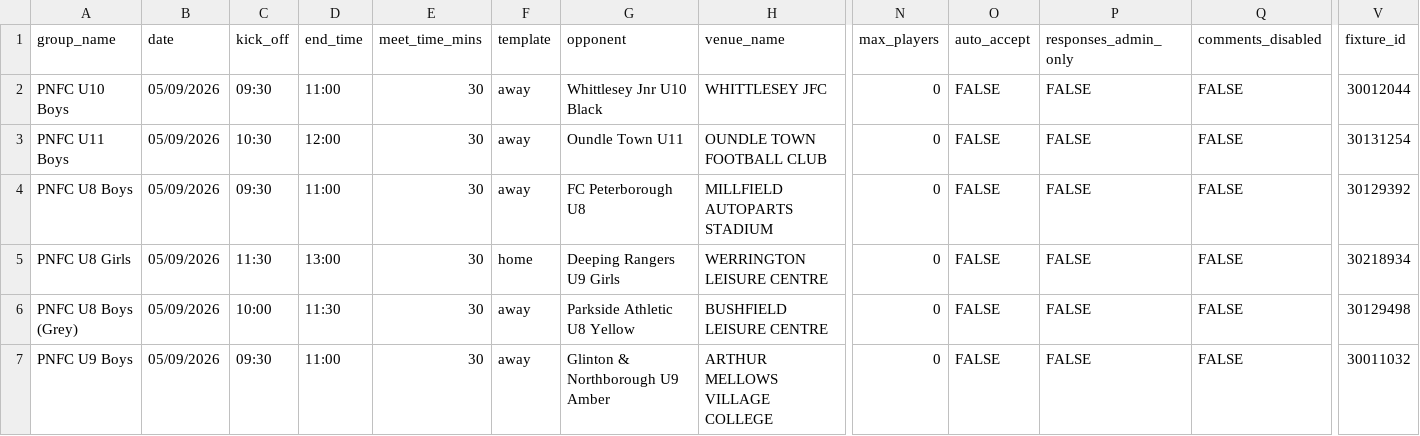
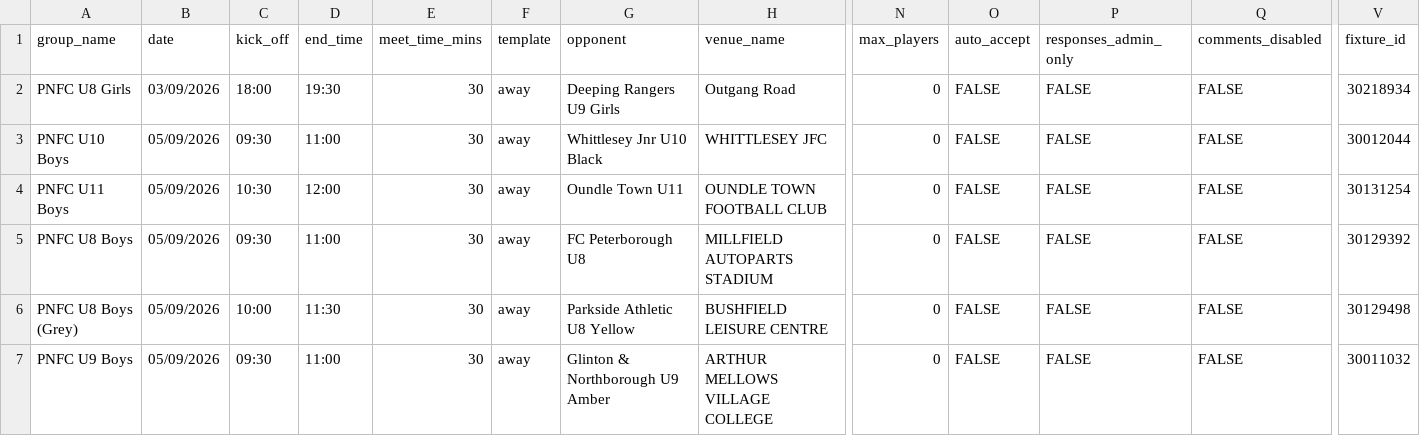
Before and after one commit to iaing80/Fixture_Merging, a CSV file: fixtures_import.csv, drawn as a sheet; only a part is shown, gaps mark what is left out; removed rows and columns are numbered as before the commit, all else as after; rows hold the shown columns only; the diff names each change by its address in the sheet, - before the commit and + after, or states it on an @@ line.

```diff
--- a/fixtures_import.csv
+++ b/fixtures_import.csv
+row 2: PNFC U8 Girls | 03/09/2026 | 18:00 | 19:30 | 30 | away | Deeping Rangers U9 Girls | Outgang Road | 0 | FALSE | FALSE | FALSE | 30218934
-row 5: PNFC U8 Girls | 05/09/2026 | 11:30 | 13:00 | 30 | home | Deeping Rangers U9 Girls | WERRINGTON LEISURE CENTRE | 0 | FALSE | FALSE | FALSE | 30218934
```
